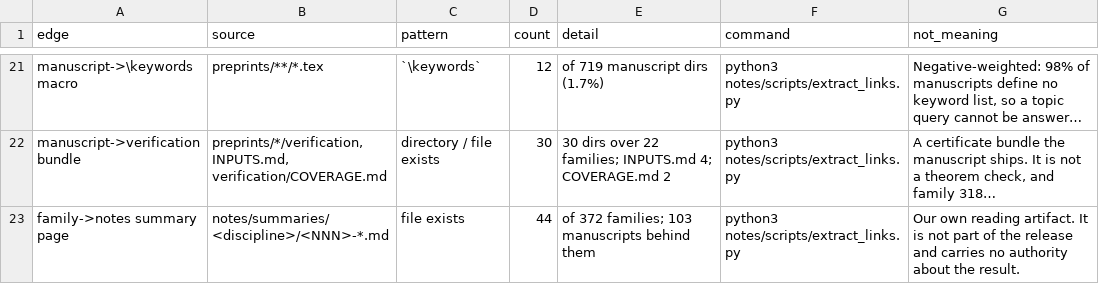
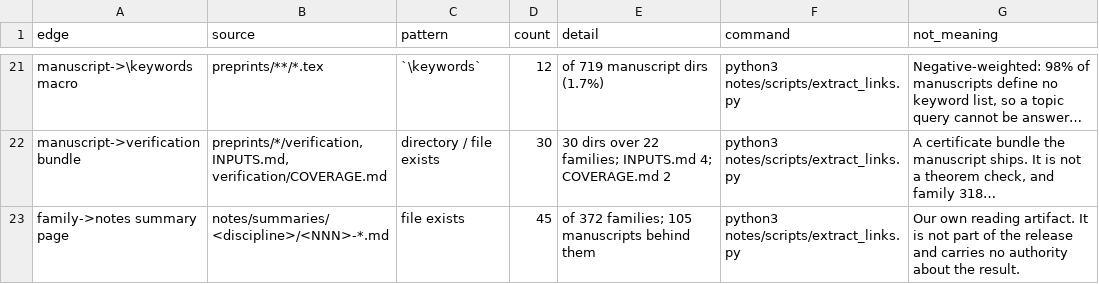
Before and after one commit to troberson/openai_math, a TSV file: notes/tables/links.tsv, drawn as a sheet; only a part is shown, gaps mark what is left out; long unchanged cells end in …; the diff names each change by its address in the sheet, - before the commit and + after, or states it on an @@ line.

Commit message:
Land the counts the family 325 index page adds
The index page for family 325 gains a link to its summary page, so the disk
link scan reads 66,135 links with 48,435 resolving to a file, and the
family-to-summary pairing gains a target: 45 families, 105 manuscripts. The
scripts census drops to 31 report-only rows, because extract_named_results.py
is a writer and the page's literal count had not followed.

```diff
--- a/notes/tables/links.tsv
+++ b/notes/tables/links.tsv
-D23 (count): 44
+D23 (count): 45
-E23 (detail): of 372 families; 103 manuscripts behind them
+E23 (detail): of 372 families; 105 manuscripts behind them
```
Also changed, not shown: 7 other files.
